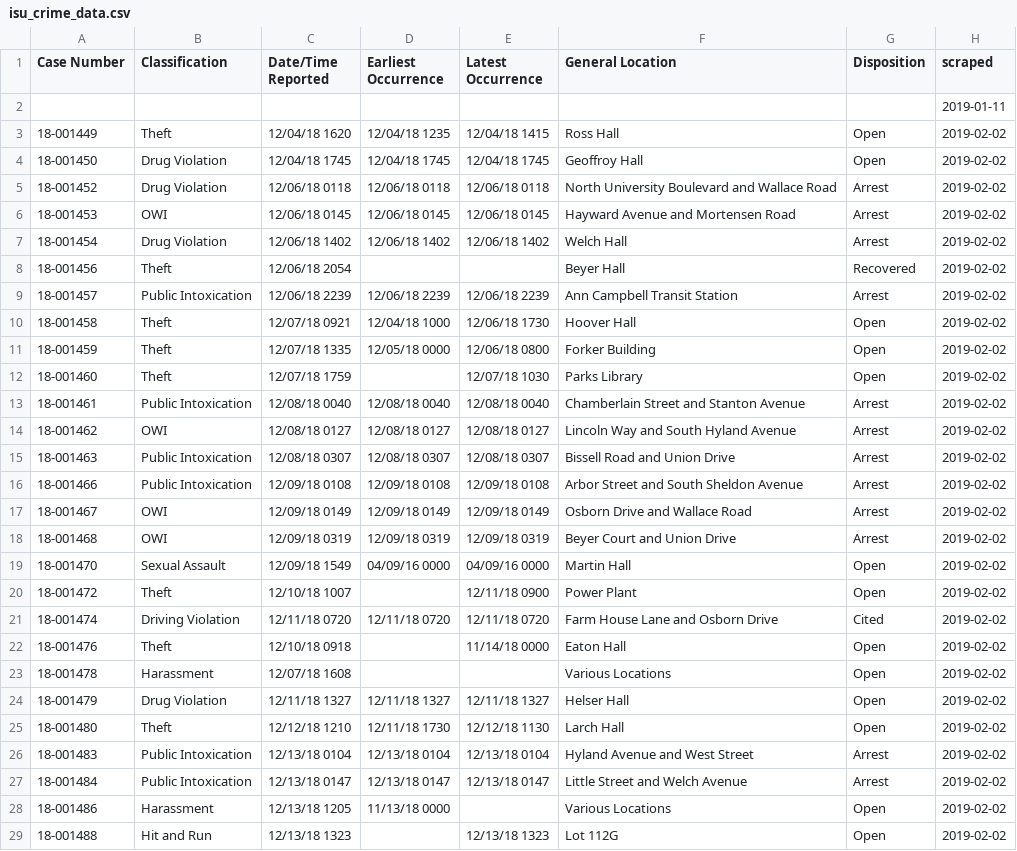
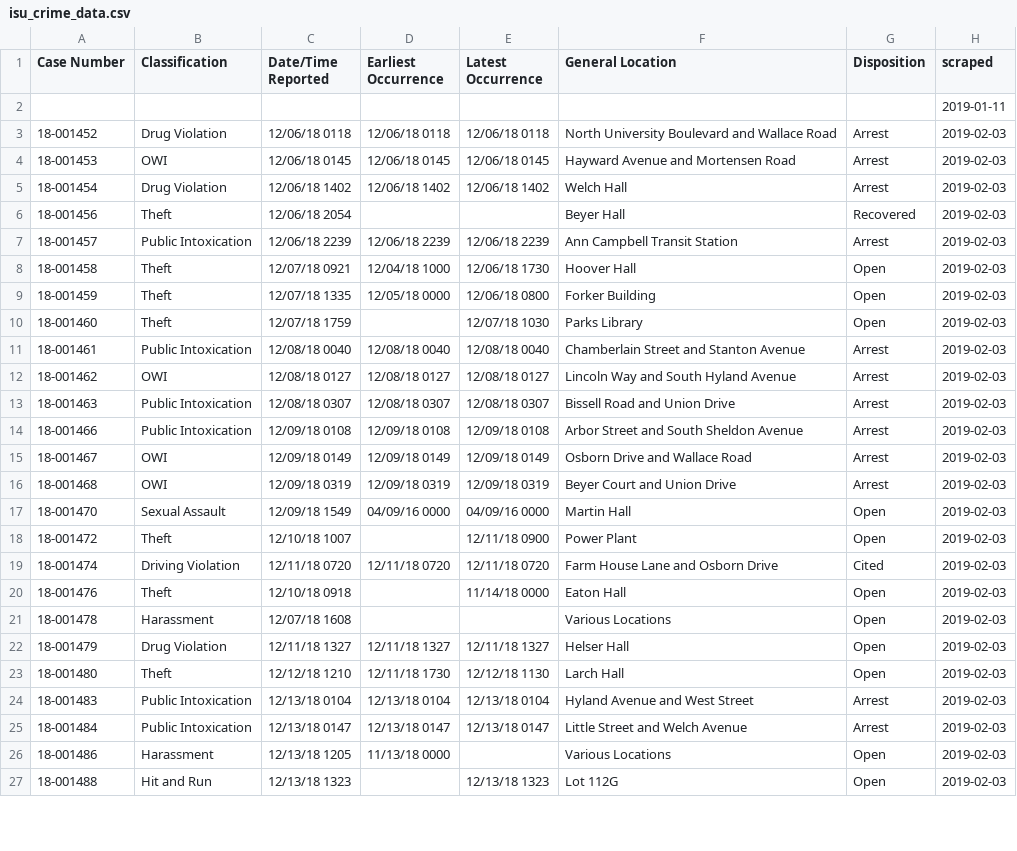
Before and after one commit to srvanderplas/ISU_Crime_Data, a CSV file: isu_crime_data.csv, drawn as a sheet; only a part is shown; the diff covers the shown part only.

Commit message:
Automatic Update

```diff
--- a/isu_crime_data.csv
+++ b/isu_crime_data.csv
@@ -2,28 +2,26 @@ Case Number,Classification,Date/Time Reported,Earliest Occurrence,Latest Occurre
 ,,,,,,,2019-01-11
-18-001449,Theft,12/04/18 1620,12/04/18 1235,12/04/18 1415,Ross Hall,Open,2019-02-02
-18-001450,Drug Violation,12/04/18 1745,12/04/18 1745,12/04/18 1745,Geoffroy Hall,Open,2019-02-02
-18-001452,Drug Violation,12/06/18 0118,12/06/18 0118,12/06/18 0118,North University Boulevard and Wallace Road,Arrest,2019-02-02
-18-001453,OWI,12/06/18 0145,12/06/18 0145,12/06/18 0145,Hayward Avenue and Mortensen Road,Arrest,2019-02-02
-18-001454,Drug Violation,12/06/18 1402,12/06/18 1402,12/06/18 1402,Welch Hall,Arrest,2019-02-02
-18-001456,Theft,12/06/18 2054,,,Beyer Hall,Recovered,2019-02-02
-18-001457,Public Intoxication,12/06/18 2239,12/06/18 2239,12/06/18 2239,Ann Campbell Transit Station,Arrest,2019-02-02
-18-001458,Theft,12/07/18 0921,12/04/18 1000,12/06/18 1730,Hoover Hall,Open,2019-02-02
-18-001459,Theft,12/07/18 1335,12/05/18 0000,12/06/18 0800,Forker Building,Open,2019-02-02
-18-001460,Theft,12/07/18 1759,,12/07/18 1030,Parks Library,Open,2019-02-02
-18-001461,Public Intoxication,12/08/18 0040,12/08/18 0040,12/08/18 0040,Chamberlain Street and Stanton Avenue,Arrest,2019-02-02
-18-001462,OWI,12/08/18 0127,12/08/18 0127,12/08/18 0127,Lincoln Way and South Hyland Avenue,Arrest,2019-02-02
-18-001463,Public Intoxication,12/08/18 0307,12/08/18 0307,12/08/18 0307,Bissell Road and Union Drive,Arrest,2019-02-02
-18-001466,Public Intoxication,12/09/18 0108,12/09/18 0108,12/09/18 0108,Arbor Street and South Sheldon Avenue,Arrest,2019-02-02
-18-001467,OWI,12/09/18 0149,12/09/18 0149,12/09/18 0149,Osborn Drive and Wallace Road,Arrest,2019-02-02
-18-001468,OWI,12/09/18 0319,12/09/18 0319,12/09/18 0319,Beyer Court and Union Drive,Arrest,2019-02-02
-18-001470,Sexual Assault,12/09/18 1549,04/09/16 0000,04/09/16 0000,Martin Hall,Open,2019-02-02
-18-001472,Theft,12/10/18 1007,,12/11/18 0900,Power Plant,Open,2019-02-02
-18-001474,Driving Violation,12/11/18 0720,12/11/18 0720,12/11/18 0720,Farm House Lane and Osborn Drive,Cited,2019-02-02
-18-001476,Theft,12/10/18 0918,,11/14/18 0000,Eaton Hall,Open,2019-02-02
-18-001478,Harassment,12/07/18 1608,,,Various Locations,Open,2019-02-02
-18-001479,Drug Violation,12/11/18 1327,12/11/18 1327,12/11/18 1327,Helser Hall,Open,2019-02-02
-18-001480,Theft,12/12/18 1210,12/11/18 1730,12/12/18 1130,Larch Hall,Open,2019-02-02
-18-001483,Public Intoxication,12/13/18 0104,12/13/18 0104,12/13/18 0104,Hyland Avenue and West Street,Arrest,2019-02-02
-18-001484,Public Intoxication,12/13/18 0147,12/13/18 0147,12/13/18 0147,Little Street and Welch Avenue,Arrest,2019-02-02
-18-001486,Harassment,12/13/18 1205,11/13/18 0000,,Various Locations,Open,2019-02-02
-18-001488,Hit and Run,12/13/18 1323,,12/13/18 1323,Lot 112G,Open,2019-02-02
+18-001452,Drug Violation,12/06/18 0118,12/06/18 0118,12/06/18 0118,North University Boulevard and Wallace Road,Arrest,2019-02-03
+18-001453,OWI,12/06/18 0145,12/06/18 0145,12/06/18 0145,Hayward Avenue and Mortensen Road,Arrest,2019-02-03
+18-001454,Drug Violation,12/06/18 1402,12/06/18 1402,12/06/18 1402,Welch Hall,Arrest,2019-02-03
+18-001456,Theft,12/06/18 2054,,,Beyer Hall,Recovered,2019-02-03
+18-001457,Public Intoxication,12/06/18 2239,12/06/18 2239,12/06/18 2239,Ann Campbell Transit Station,Arrest,2019-02-03
+18-001458,Theft,12/07/18 0921,12/04/18 1000,12/06/18 1730,Hoover Hall,Open,2019-02-03
+18-001459,Theft,12/07/18 1335,12/05/18 0000,12/06/18 0800,Forker Building,Open,2019-02-03
+18-001460,Theft,12/07/18 1759,,12/07/18 1030,Parks Library,Open,2019-02-03
+18-001461,Public Intoxication,12/08/18 0040,12/08/18 0040,12/08/18 0040,Chamberlain Street and Stanton Avenue,Arrest,2019-02-03
+18-001462,OWI,12/08/18 0127,12/08/18 0127,12/08/18 0127,Lincoln Way and South Hyland Avenue,Arrest,2019-02-03
+18-001463,Public Intoxication,12/08/18 0307,12/08/18 0307,12/08/18 0307,Bissell Road and Union Drive,Arrest,2019-02-03
+18-001466,Public Intoxication,12/09/18 0108,12/09/18 0108,12/09/18 0108,Arbor Street and South Sheldon Avenue,Arrest,2019-02-03
+18-001467,OWI,12/09/18 0149,12/09/18 0149,12/09/18 0149,Osborn Drive and Wallace Road,Arrest,2019-02-03
+18-001468,OWI,12/09/18 0319,12/09/18 0319,12/09/18 0319,Beyer Court and Union Drive,Arrest,2019-02-03
+18-001470,Sexual Assault,12/09/18 1549,04/09/16 0000,04/09/16 0000,Martin Hall,Open,2019-02-03
+18-001472,Theft,12/10/18 1007,,12/11/18 0900,Power Plant,Open,2019-02-03
+18-001474,Driving Violation,12/11/18 0720,12/11/18 0720,12/11/18 0720,Farm House Lane and Osborn Drive,Cited,2019-02-03
+18-001476,Theft,12/10/18 0918,,11/14/18 0000,Eaton Hall,Open,2019-02-03
+18-001478,Harassment,12/07/18 1608,,,Various Locations,Open,2019-02-03
+18-001479,Drug Violation,12/11/18 1327,12/11/18 1327,12/11/18 1327,Helser Hall,Open,2019-02-03
+18-001480,Theft,12/12/18 1210,12/11/18 1730,12/12/18 1130,Larch Hall,Open,2019-02-03
+18-001483,Public Intoxication,12/13/18 0104,12/13/18 0104,12/13/18 0104,Hyland Avenue and West Street,Arrest,2019-02-03
+18-001484,Public Intoxication,12/13/18 0147,12/13/18 0147,12/13/18 0147,Little Street and Welch Avenue,Arrest,2019-02-03
+18-001486,Harassment,12/13/18 1205,11/13/18 0000,,Various Locations,Open,2019-02-03
+18-001488,Hit and Run,12/13/18 1323,,12/13/18 1323,Lot 112G,Open,2019-02-03
```
Also changed, not shown: 78 edited cells elsewhere in this file.
